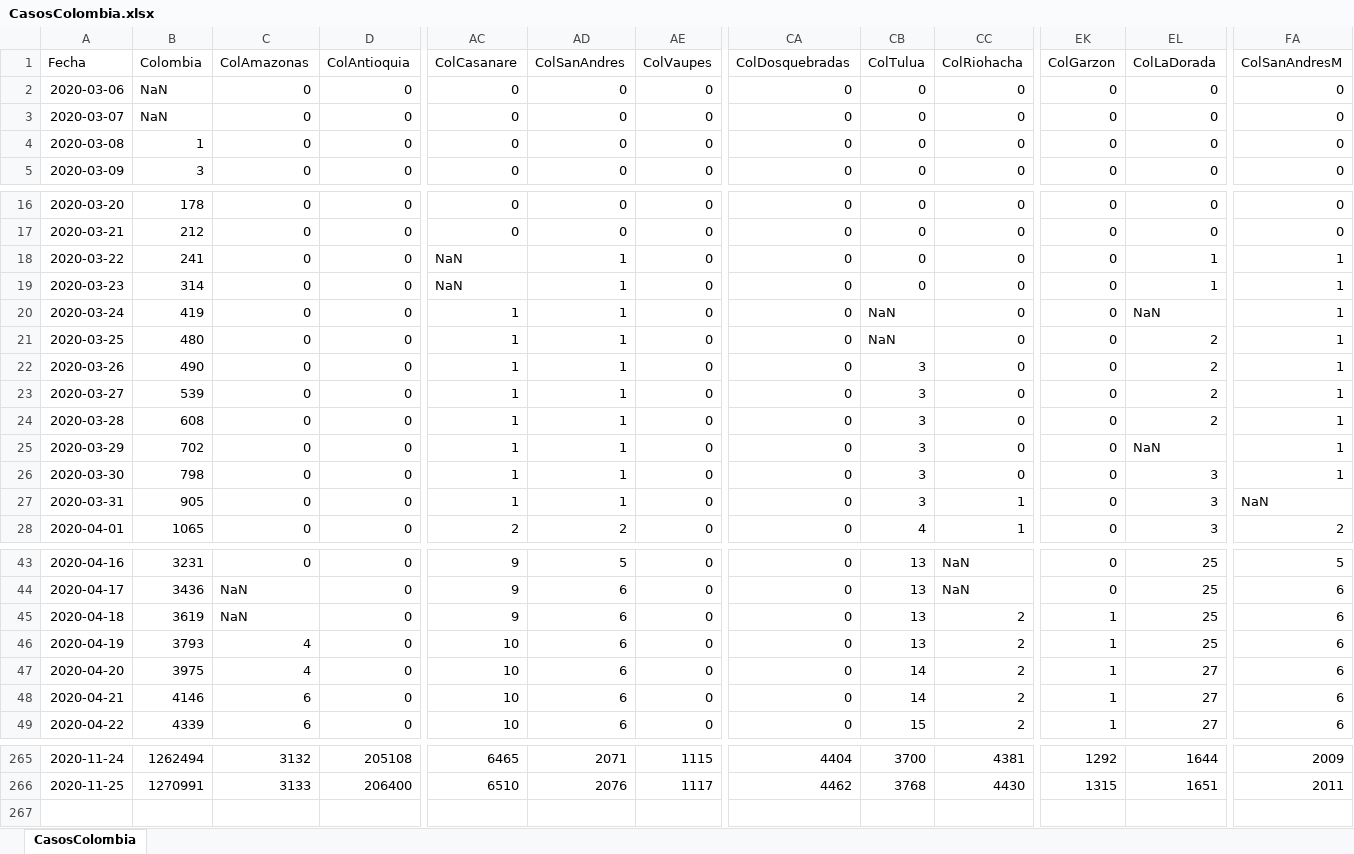
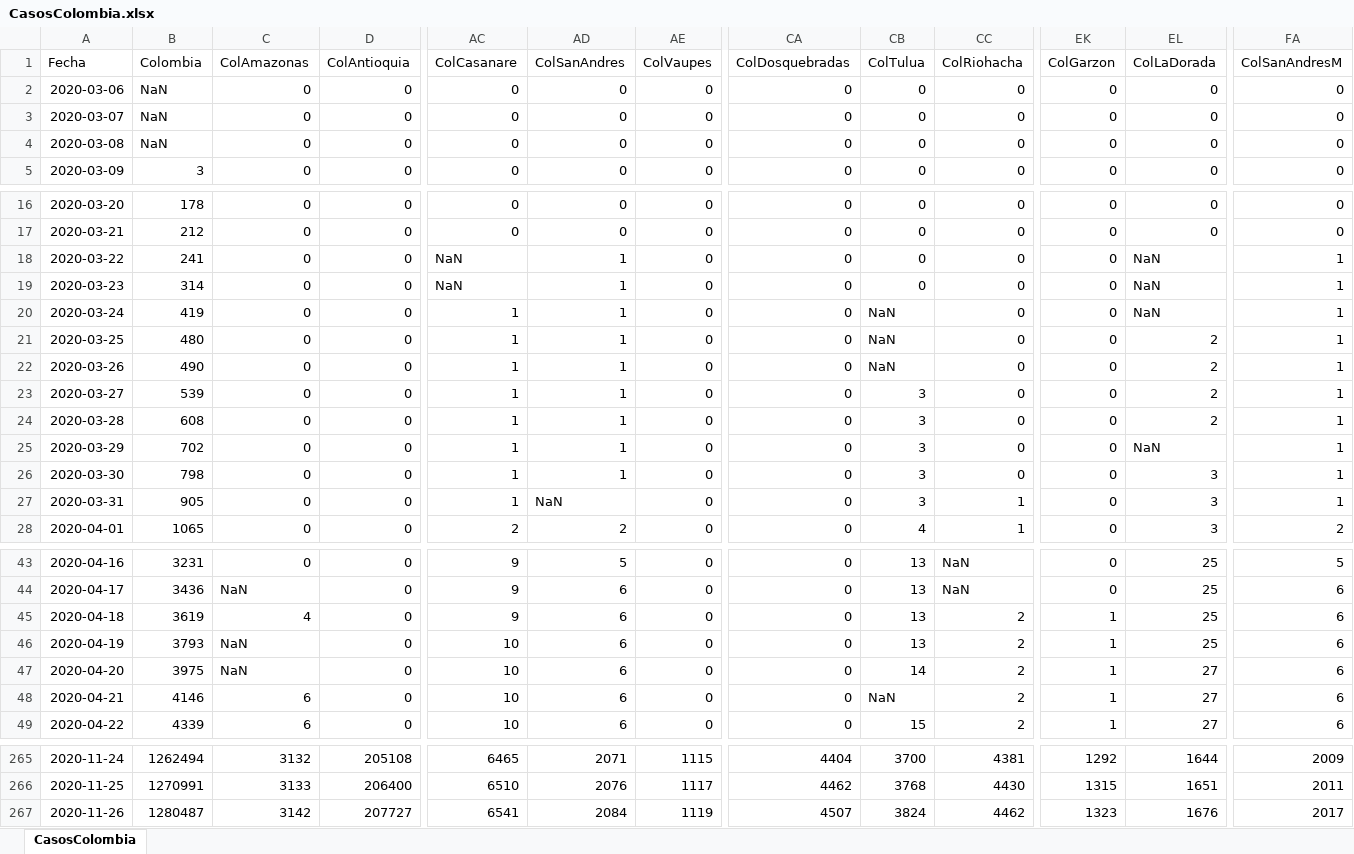
Before and after one commit to 1Alacer/covid, an Excel workbook: CasosColombia.xlsx, sheet CasosColombia, drawn as a sheet; only a part is shown, gaps mark what is left out; values as stored, in another font and other column widths than the file's, no borders; rows hold the shown columns only; the diff covers the shown part only; the diff names each change by its address in the sheet, - before the commit and + after, or states it on an @@ line.

```diff
--- a/CasosColombia.xlsx (sheet CasosColombia)
+++ b/CasosColombia.xlsx (sheet CasosColombia)
-B4 (Colombia): 1
+B4 (Colombia): NaN
-EL18:EL19 (ColLaDorada): 1
+EL18:EL19 (ColLaDorada): NaN
-CB22 (ColTulua): 3
+CB22 (ColTulua): NaN
-AD27 (ColSanAndres): 1
+AD27 (ColSanAndres): NaN
-FA27 (ColSanAndresM): NaN
+FA27 (ColSanAndresM): 1
-C45 (ColAmazonas): NaN
+C45 (ColAmazonas): 4
-C46:C47 (ColAmazonas): 4
+C46:C47 (ColAmazonas): NaN
-CB48 (ColTulua): 14
+CB48 (ColTulua): NaN
+row 267: 2020-11-26 | 1280487 | 3142 | 207727 | 6541 | 2084 | 1119 | 4507 | 3824 | 4462 | 1323 | 1676 | 2017
```
Also changed, not shown: 1 edited cell elsewhere in this sheet, 1 other file.
